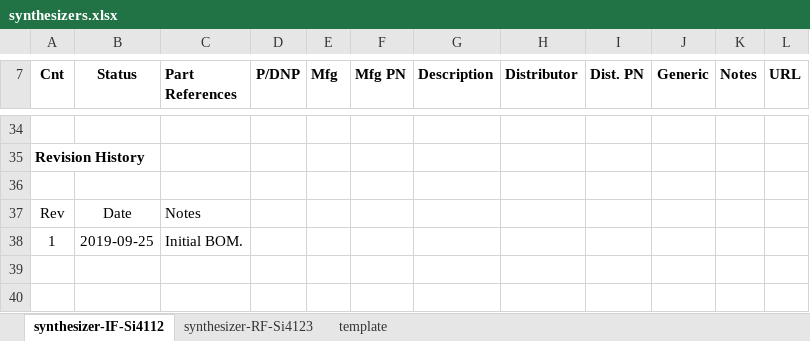
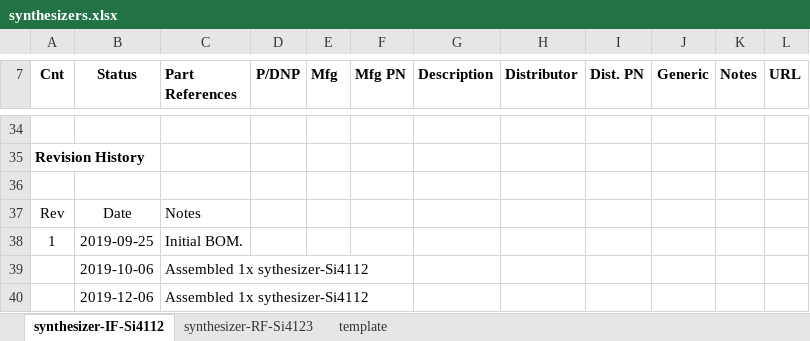
Before and after one commit to oresat/oresat-c3-rf, an Excel workbook: bom/synthesizers.xlsx, sheet synthesizer-IF-Si4112, drawn as a sheet; only a part is shown, gaps mark what is left out; values as stored, in another font and other column widths than the file's, no borders; the diff names each change by its address in the sheet, - before the commit and + after, or states it on an @@ line.

```diff
--- a/bom/synthesizers.xlsx (sheet synthesizer-IF-Si4112)
+++ b/bom/synthesizers.xlsx (sheet synthesizer-IF-Si4112)
+row 39:  | 2019-10-06 | Assembled 1x sythesizer-Si4112
+row 40:  | 2019-12-06 | Assembled 1x sythesizer-Si4112
```
Also changed, not shown: bom/filter-misc.xlsx, bom/inventory.xlsx, 1 other file.
